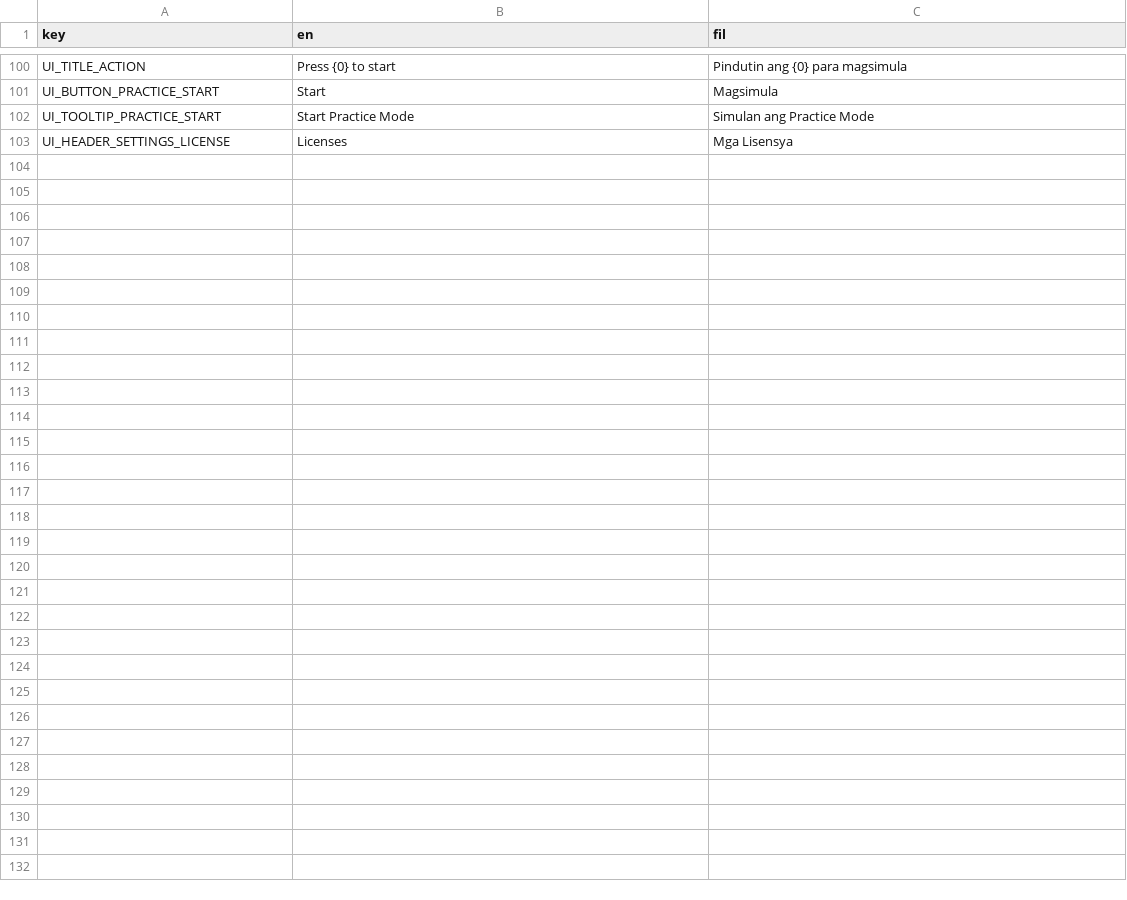
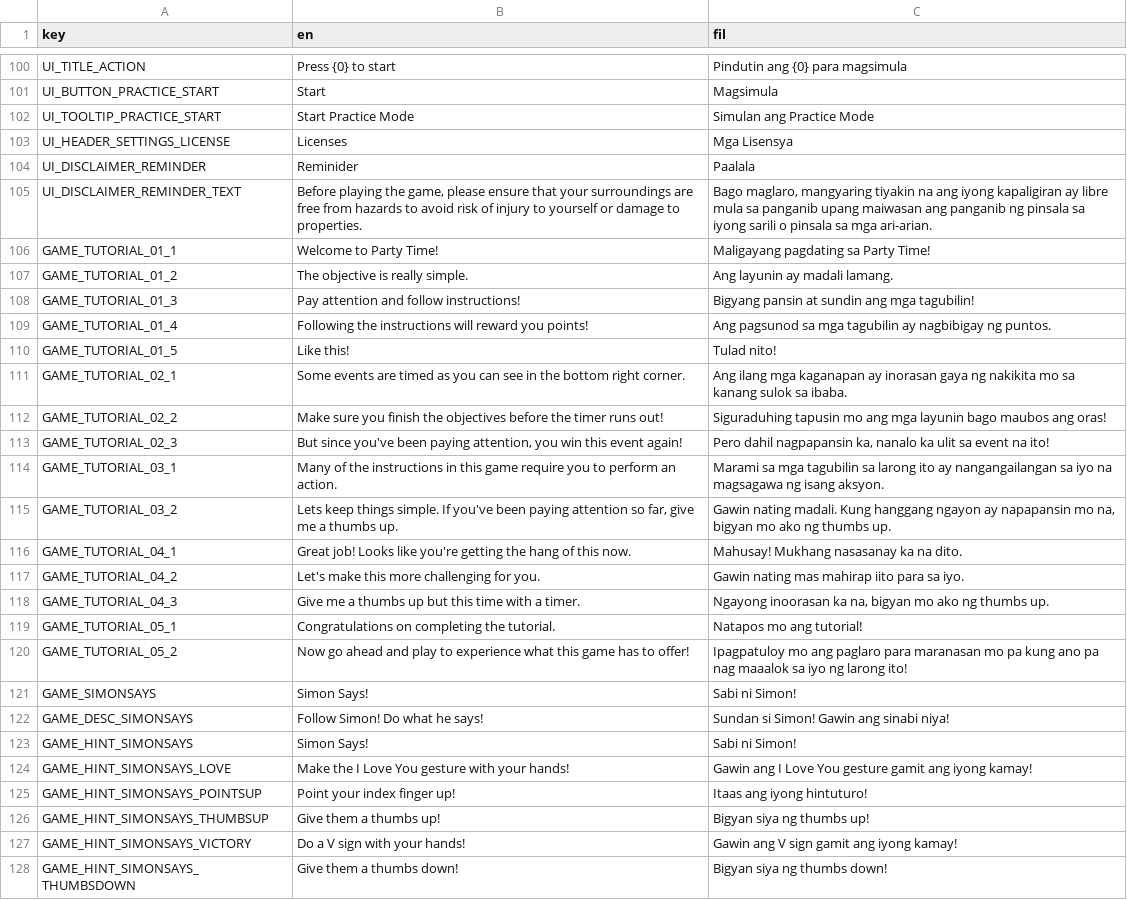
Before and after one commit to LeNitrous/party-time, a CSV file: source/locale/locale.csv, drawn as a sheet; only a part is shown, gaps mark what is left out.

```diff
--- a/source/locale/locale.csv
+++ b/source/locale/locale.csv
@@ -103 +103,26 @@ UI_TOOLTIP_PRACTICE_START,Start Practice Mode,Simulan ang Practice Mode
 UI_HEADER_SETTINGS_LICENSE,Licenses,Mga Lisensya
+UI_DISCLAIMER_REMINDER,Reminider,Paalala
+UI_DISCLAIMER_REMINDER_TEXT,"Before playing the game, please ensure that your surroundings are free from hazards to avoid risk of injury to yourself or damage to properties.","Bago maglaro, mangyaring tiyakin na ang iyong kapaligiran ay libre mula sa panganib upang maiwasan ang panganib ng pinsala sa iyong sarili o pinsala sa mga ari-arian."
+GAME_TUTORIAL_01_1,Welcome to Party Time!,Maligayang pagdating sa Party Time!
+GAME_TUTORIAL_01_2,The objective is really simple.,Ang layunin ay madali lamang.
+GAME_TUTORIAL_01_3,Pay attention and follow instructions!,Bigyang pansin at sundin ang mga tagubilin!
+GAME_TUTORIAL_01_4,Following the instructions will reward you points!,Ang pagsunod sa mga tagubilin ay nagbibigay ng puntos.
+GAME_TUTORIAL_01_5,Like this!,Tulad nito!
+GAME_TUTORIAL_02_1,Some events are timed as you can see in the bottom right corner.,Ang ilang mga kaganapan ay inorasan gaya ng nakikita mo sa kanang sulok sa ibaba.
+GAME_TUTORIAL_02_2,Make sure you finish the objectives before the timer runs out!,Siguraduhing tapusin mo ang mga layunin bago maubos ang oras!
+GAME_TUTORIAL_02_3,"But since you've been paying attention, you win this event again!","Pero dahil nagpapansin ka, nanalo ka ulit sa event na ito!"
+GAME_TUTORIAL_03_1,Many of the instructions in this game require you to perform an action.,Marami sa mga tagubilin sa larong ito ay nangangailangan sa iyo na magsagawa ng isang aksyon.
+GAME_TUTORIAL_03_2,"Lets keep things simple. If you've been paying attention so far, give me a thumbs up.","Gawin nating madali. Kung hanggang ngayon ay napapansin mo na, bigyan mo ako ng thumbs up."
+GAME_TUTORIAL_04_1,Great job! Looks like you're getting the hang of this now.,Mahusay! Mukhang nasasanay ka na dito.
+GAME_TUTORIAL_04_2,Let's make this more challenging for you.,Gawin nating mas mahirap iito para sa iyo.
+GAME_TUTORIAL_04_3,Give me a thumbs up but this time with a timer.,"Ngayong inoorasan ka na, bigyan mo ako ng thumbs up."
+GAME_TUTORIAL_05_1,Congratulations on completing the tutorial.,Natapos mo ang tutorial!
+GAME_TUTORIAL_05_2,Now go ahead and play to experience what this game has to offer!,Ipagpatuloy mo ang paglaro para maranasan mo pa kung ano pa nag maaalok sa iyo ng larong ito!
+GAME_SIMONSAYS,Simon Says!,Sabi ni Simon!
+GAME_DESC_SIMONSAYS,Follow Simon! Do what he says!,Sundan si Simon! Gawin ang sinabi niya!
+GAME_HINT_SIMONSAYS,Simon Says!,Sabi ni Simon!
+GAME_HINT_SIMONSAYS_LOVE,Make the I Love You gesture with your hands!,Gawin ang I Love You gesture gamit ang iyong kamay!
+GAME_HINT_SIMONSAYS_POINTSUP,Point your index finger up!,Itaas ang iyong hintuturo!
+GAME_HINT_SIMONSAYS_THUMBSUP,Give them a thumbs up!,Bigyan siya ng thumbs up!
+GAME_HINT_SIMONSAYS_VICTORY,Do a V sign with your hands!,Gawin ang V sign gamit ang iyong kamay!
+GAME_HINT_SIMONSAYS_THUMBSDOWN,Give them a thumbs down!,Bigyan siya ng thumbs down!
```
Also changed, not shown: 2 other files.
